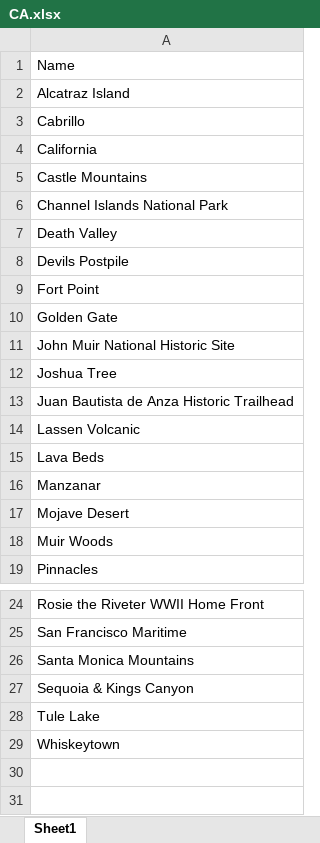
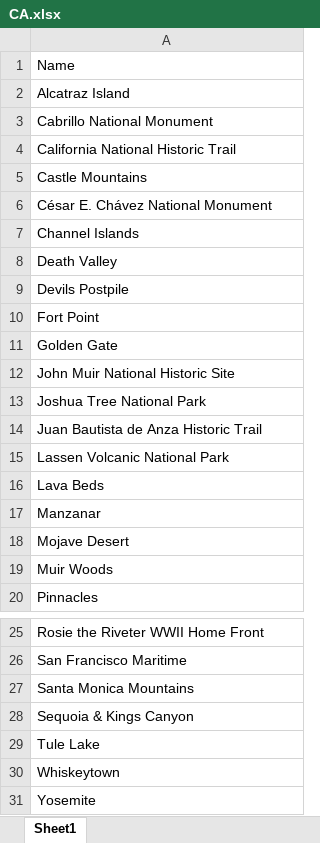
Before and after one commit to amandaxay/Interactive_Map, an Excel workbook: App/scraping/data/CA.xlsx, sheet Sheet1, drawn as a sheet; only a part is shown, gaps mark what is left out; values as stored, in another font and other column widths than the file's, no borders; addresses are those after the commit; the diff names each change by its address in the sheet, - before the commit and + after, or states it on an @@ line.

```diff
--- a/App/scraping/data/CA.xlsx (sheet Sheet1)
+++ b/App/scraping/data/CA.xlsx (sheet Sheet1)
-A3: Cabrillo
+A3: Cabrillo National Monument
-A4: California
+A4: California National Historic Trail
-A6: Channel Islands National Park
+A6: César E. Chávez National Monument
+row 7: Channel Islands
-A13: Joshua Tree
+A13: Joshua Tree National Park
-A14: Juan Bautista de Anza Historic Trailhead
+A14: Juan Bautista de Anza Historic Trail
-A15: Lassen Volcanic
+A15: Lassen Volcanic National Park
+row 31: Yosemite
```
Also changed, not shown: 10 other files.
